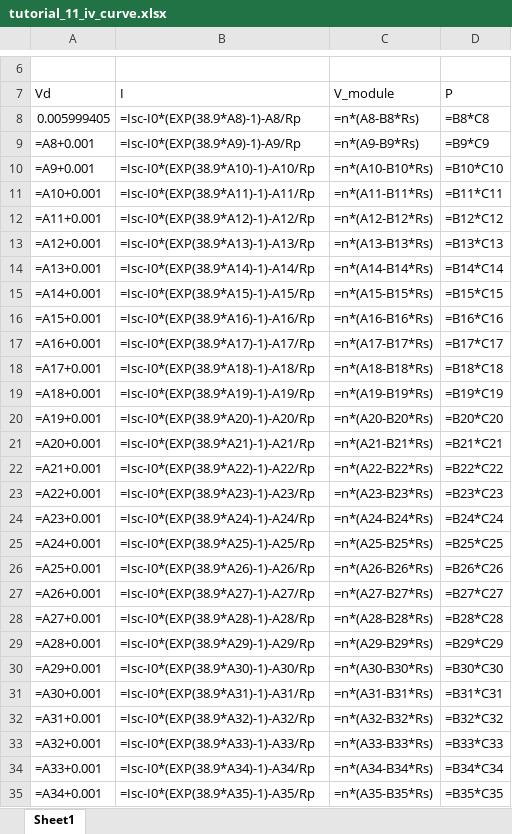
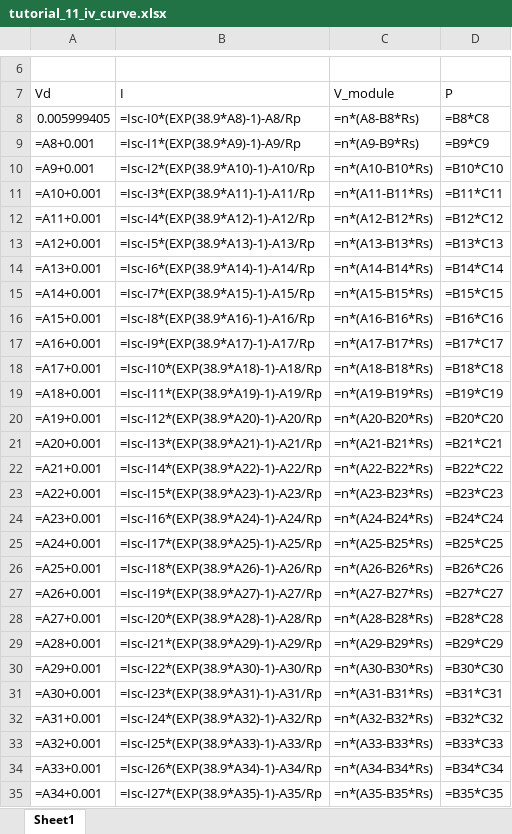
Before and after one commit to cholette/enn554, an Excel workbook: notebooks/tutorials/tutorial_11_iv_curve.xlsx, sheet Sheet1, drawn as a sheet; only a part is shown, gaps mark what is left out; values as stored, in another font and other column widths than the file's, no borders; formulas are shown in place of their values; charts and pictures not drawn; the diff covers the shown part only; the diff names each change by its address in the sheet, - before the commit and + after, or states it on an @@ line.

```diff
--- a/notebooks/tutorials/tutorial_11_iv_curve.xlsx (sheet Sheet1)
+++ b/notebooks/tutorials/tutorial_11_iv_curve.xlsx (sheet Sheet1)
-B9 (I): =Isc-I0*(EXP(38.9*A9)-1)-A9/Rp
+B9 (I): =Isc-I1*(EXP(38.9*A9)-1)-A9/Rp
-B10 (I): =Isc-I0*(EXP(38.9*A10)-1)-A10/Rp
+B10 (I): =Isc-I2*(EXP(38.9*A10)-1)-A10/Rp
-B11 (I): =Isc-I0*(EXP(38.9*A11)-1)-A11/Rp
+B11 (I): =Isc-I3*(EXP(38.9*A11)-1)-A11/Rp
-B12 (I): =Isc-I0*(EXP(38.9*A12)-1)-A12/Rp
+B12 (I): =Isc-I4*(EXP(38.9*A12)-1)-A12/Rp
-B13 (I): =Isc-I0*(EXP(38.9*A13)-1)-A13/Rp
+B13 (I): =Isc-I5*(EXP(38.9*A13)-1)-A13/Rp
-B14 (I): =Isc-I0*(EXP(38.9*A14)-1)-A14/Rp
+B14 (I): =Isc-I6*(EXP(38.9*A14)-1)-A14/Rp
-B15 (I): =Isc-I0*(EXP(38.9*A15)-1)-A15/Rp
+B15 (I): =Isc-I7*(EXP(38.9*A15)-1)-A15/Rp
-B16 (I): =Isc-I0*(EXP(38.9*A16)-1)-A16/Rp
+B16 (I): =Isc-I8*(EXP(38.9*A16)-1)-A16/Rp
-B17 (I): =Isc-I0*(EXP(38.9*A17)-1)-A17/Rp
+B17 (I): =Isc-I9*(EXP(38.9*A17)-1)-A17/Rp
-B18 (I): =Isc-I0*(EXP(38.9*A18)-1)-A18/Rp
+B18 (I): =Isc-I10*(EXP(38.9*A18)-1)-A18/Rp
-B19 (I): =Isc-I0*(EXP(38.9*A19)-1)-A19/Rp
+B19 (I): =Isc-I11*(EXP(38.9*A19)-1)-A19/Rp
-B20 (I): =Isc-I0*(EXP(38.9*A20)-1)-A20/Rp
+B20 (I): =Isc-I12*(EXP(38.9*A20)-1)-A20/Rp
-B21 (I): =Isc-I0*(EXP(38.9*A21)-1)-A21/Rp
+B21 (I): =Isc-I13*(EXP(38.9*A21)-1)-A21/Rp
-B22 (I): =Isc-I0*(EXP(38.9*A22)-1)-A22/Rp
+B22 (I): =Isc-I14*(EXP(38.9*A22)-1)-A22/Rp
-B23 (I): =Isc-I0*(EXP(38.9*A23)-1)-A23/Rp
+B23 (I): =Isc-I15*(EXP(38.9*A23)-1)-A23/Rp
-B24 (I): =Isc-I0*(EXP(38.9*A24)-1)-A24/Rp
+B24 (I): =Isc-I16*(EXP(38.9*A24)-1)-A24/Rp
-B25 (I): =Isc-I0*(EXP(38.9*A25)-1)-A25/Rp
+B25 (I): =Isc-I17*(EXP(38.9*A25)-1)-A25/Rp
-B26 (I): =Isc-I0*(EXP(38.9*A26)-1)-A26/Rp
+B26 (I): =Isc-I18*(EXP(38.9*A26)-1)-A26/Rp
-B27 (I): =Isc-I0*(EXP(38.9*A27)-1)-A27/Rp
+B27 (I): =Isc-I19*(EXP(38.9*A27)-1)-A27/Rp
-B28 (I): =Isc-I0*(EXP(38.9*A28)-1)-A28/Rp
+B28 (I): =Isc-I20*(EXP(38.9*A28)-1)-A28/Rp
-B29 (I): =Isc-I0*(EXP(38.9*A29)-1)-A29/Rp
+B29 (I): =Isc-I21*(EXP(38.9*A29)-1)-A29/Rp
-B30 (I): =Isc-I0*(EXP(38.9*A30)-1)-A30/Rp
+B30 (I): =Isc-I22*(EXP(38.9*A30)-1)-A30/Rp
-B31 (I): =Isc-I0*(EXP(38.9*A31)-1)-A31/Rp
+B31 (I): =Isc-I23*(EXP(38.9*A31)-1)-A31/Rp
-B32 (I): =Isc-I0*(EXP(38.9*A32)-1)-A32/Rp
+B32 (I): =Isc-I24*(EXP(38.9*A32)-1)-A32/Rp
-B33 (I): =Isc-I0*(EXP(38.9*A33)-1)-A33/Rp
+B33 (I): =Isc-I25*(EXP(38.9*A33)-1)-A33/Rp
-B34 (I): =Isc-I0*(EXP(38.9*A34)-1)-A34/Rp
+B34 (I): =Isc-I26*(EXP(38.9*A34)-1)-A34/Rp
-B35 (I): =Isc-I0*(EXP(38.9*A35)-1)-A35/Rp
+B35 (I): =Isc-I27*(EXP(38.9*A35)-1)-A35/Rp
```
Also changed, not shown: 612 edited cells and cell formats elsewhere in this sheet, 2 other files.
